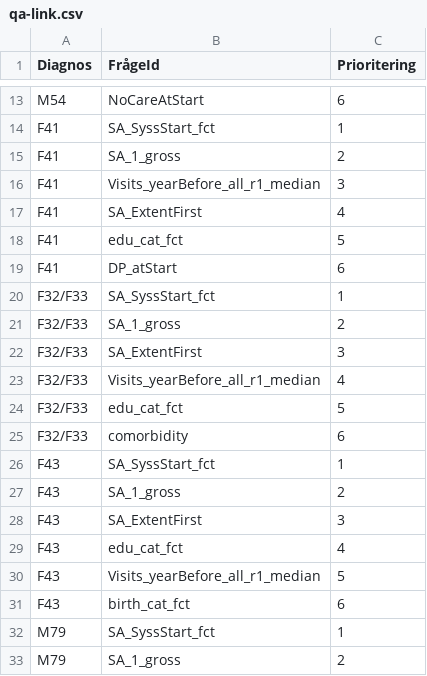
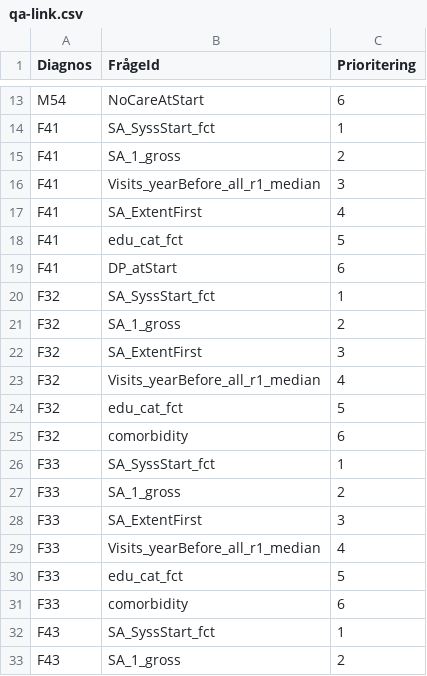
Before and after one commit to sklintyg/srs, a CSV file: load-data-script/example-input/qa-link.csv, drawn as a sheet; only a part is shown, gaps mark what is left out; the shorter side is filled out with more unchanged rows; the diff covers the shown part only.

```diff
--- a/load-data-script/example-input/qa-link.csv
+++ b/load-data-script/example-input/qa-link.csv
@@ -19,8 +19,14 @@ F41,edu_cat_fct,5
 F41,DP_atStart,6
-F32/F33,SA_SyssStart_fct,1
-F32/F33,SA_1_gross,2
-F32/F33,SA_ExtentFirst,3
-F32/F33,Visits_yearBefore_all_r1_median,4
-F32/F33,edu_cat_fct,5
-F32/F33,comorbidity,6
+F32,SA_SyssStart_fct,1
+F32,SA_1_gross,2
+F32,SA_ExtentFirst,3
+F32,Visits_yearBefore_all_r1_median,4
+F32,edu_cat_fct,5
+F32,comorbidity,6
+F33,SA_SyssStart_fct,1
+F33,SA_1_gross,2
+F33,SA_ExtentFirst,3
+F33,Visits_yearBefore_all_r1_median,4
+F33,edu_cat_fct,5
+F33,comorbidity,6
 F43,SA_SyssStart_fct,1
```
Also changed, not shown: 12 added rows and 6 edited cells elsewhere in this file, load-data-script/example-input/answers.csv, load-data-script/example-input/questions.csv, 6 other files.
